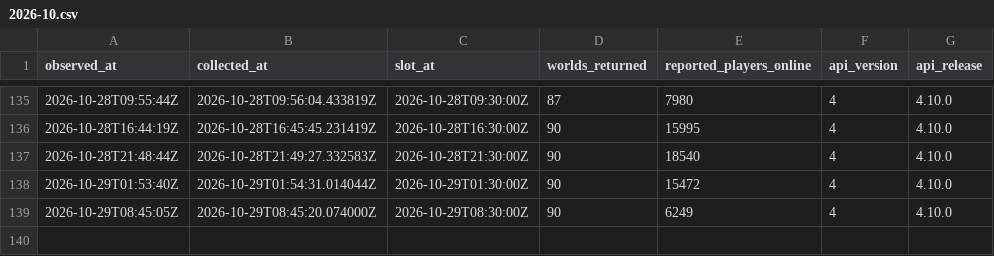
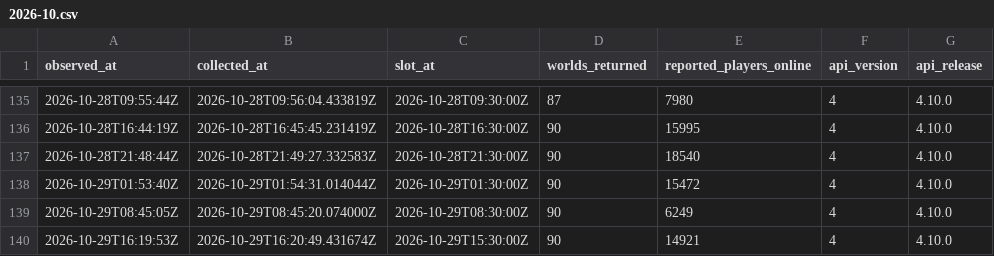
Before and after one commit to gu-to/tibia-world-population-analytics, a CSV file: data/audit/2026-10.csv, drawn as a sheet; only a part is shown, gaps mark what is left out; the diff names each change by its address in the sheet, - before the commit and + after, or states it on an @@ line.

```diff
--- a/data/audit/2026-10.csv
+++ b/data/audit/2026-10.csv
+row 140: 2026-10-29T16:19:53Z | 2026-10-29T16:20:49.431674Z | 2026-10-29T15:30:00Z | 90 | 14921 | 4 | 4.10.0
```
Also changed, not shown: data/reference/worlds.csv, 1 other file.
